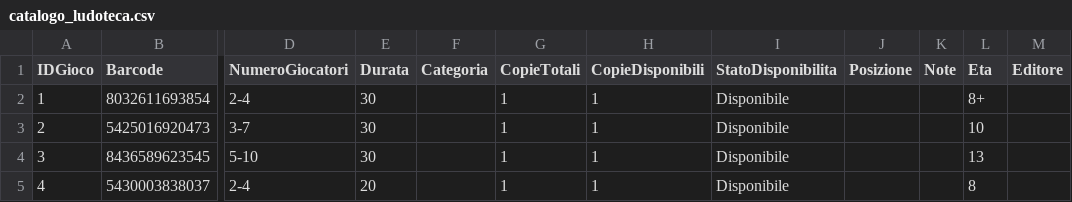
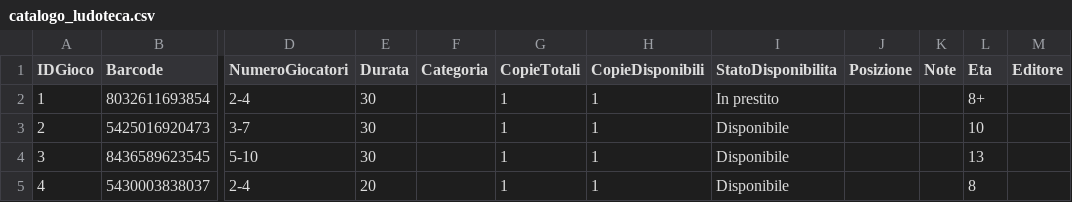
Before and after one commit to sakana2893/Ludoteca-Amarboard, a CSV file: catalogo_ludoteca.csv, drawn as a sheet; only a part is shown, gaps mark what is left out; the diff names each change by its address in the sheet, - before the commit and + after, or states it on an @@ line.

Commit message:
Update game availability status in catalog

```diff
--- a/catalogo_ludoteca.csv
+++ b/catalogo_ludoteca.csv
-I2 (StatoDisponibilita): Disponibile
+I2 (StatoDisponibilita): In prestito
```
